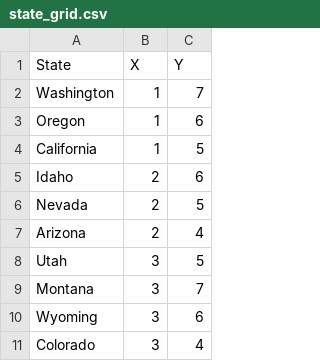
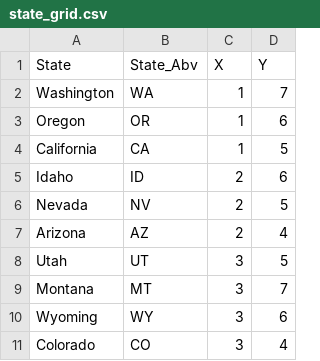
Before and after one commit to vinayplusj/us-election-history-visualization, a CSV file: data/state_grid.csv, drawn as a sheet; only a part is shown; the diff names each change by its address in the sheet, - before the commit and + after, or states it on an @@ line.

Commit message:
Update state_grid.csv
Abbreviation

```diff
--- a/data/state_grid.csv
+++ b/data/state_grid.csv
+column B (State_Abv), rows 2-11: WA | OR | CA | ID | NV | AZ | UT | MT | WY | CO
```
